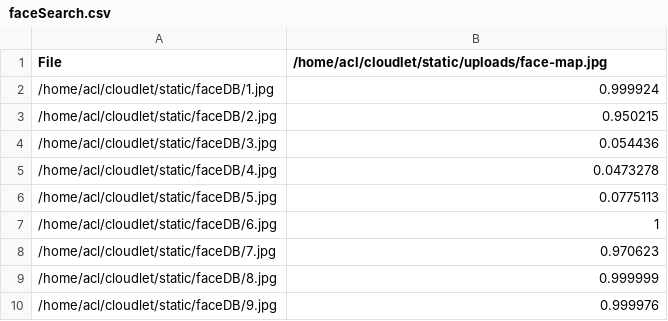
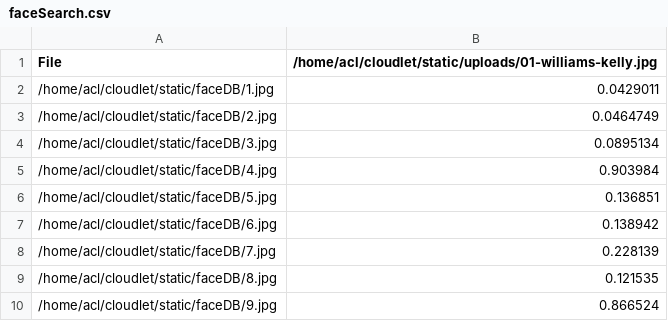
Before and after one commit to devdua/blackadder, a CSV file: Results/faceSearch.csv, drawn as a sheet.

Commit message:
Styled index and results

```diff
--- a/Results/faceSearch.csv
+++ b/Results/faceSearch.csv
@@ -1,10 +1,10 @@
-File,/home/acl/cloudlet/static/uploads/face-map.jpg
-/home/acl/cloudlet/static/faceDB/1.jpg,0.999924
-/home/acl/cloudlet/static/faceDB/2.jpg,0.950215
-/home/acl/cloudlet/static/faceDB/3.jpg,0.054436
-/home/acl/cloudlet/static/faceDB/4.jpg,0.0473278
-/home/acl/cloudlet/static/faceDB/5.jpg,0.0775113
-/home/acl/cloudlet/static/faceDB/6.jpg,1
-/home/acl/cloudlet/static/faceDB/7.jpg,0.970623
-/home/acl/cloudlet/static/faceDB/8.jpg,0.999999
-/home/acl/cloudlet/static/faceDB/9.jpg,0.999976
+File,/home/acl/cloudlet/static/uploads/01-williams-kelly.jpg
+/home/acl/cloudlet/static/faceDB/1.jpg,0.0429011
+/home/acl/cloudlet/static/faceDB/2.jpg,0.0464749
+/home/acl/cloudlet/static/faceDB/3.jpg,0.0895134
+/home/acl/cloudlet/static/faceDB/4.jpg,0.903984
+/home/acl/cloudlet/static/faceDB/5.jpg,0.136851
+/home/acl/cloudlet/static/faceDB/6.jpg,0.138942
+/home/acl/cloudlet/static/faceDB/7.jpg,0.228139
+/home/acl/cloudlet/static/faceDB/8.jpg,0.121535
+/home/acl/cloudlet/static/faceDB/9.jpg,0.866524
```
Also changed, not shown: 3 other files.
